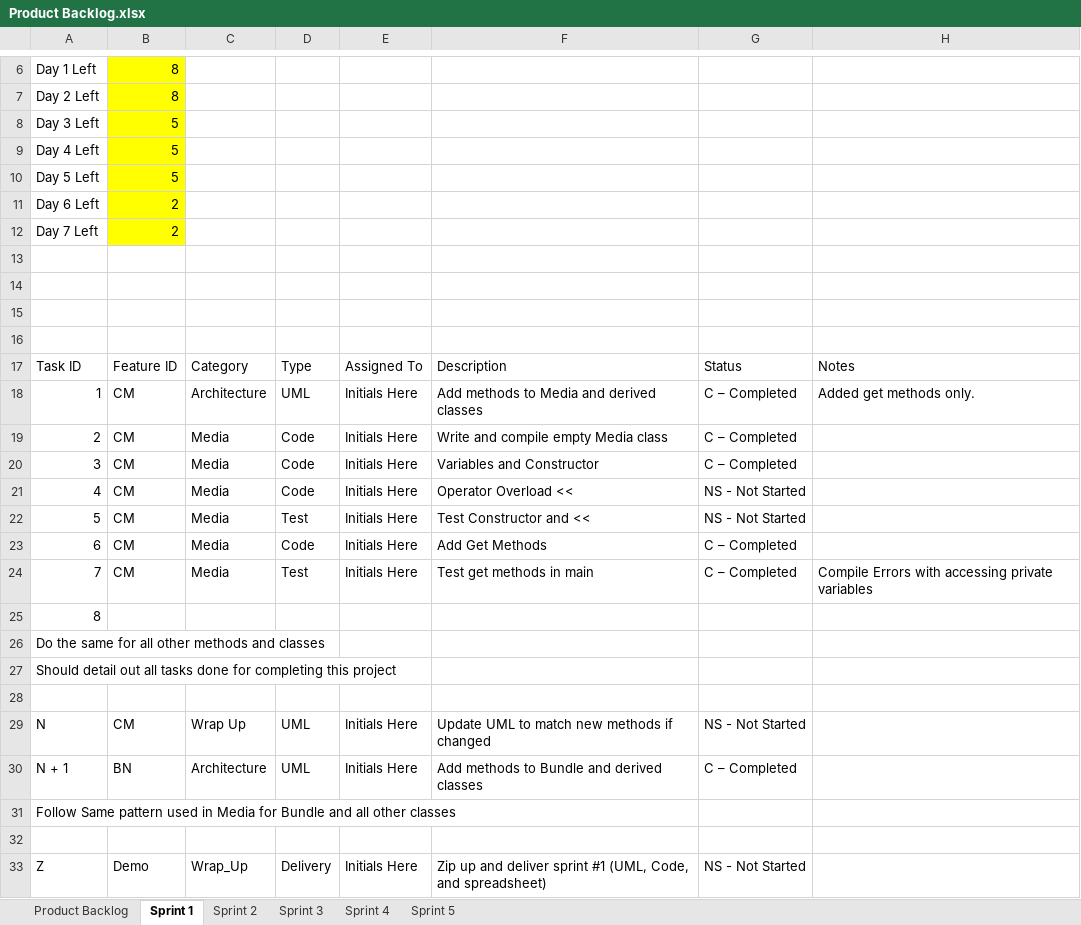
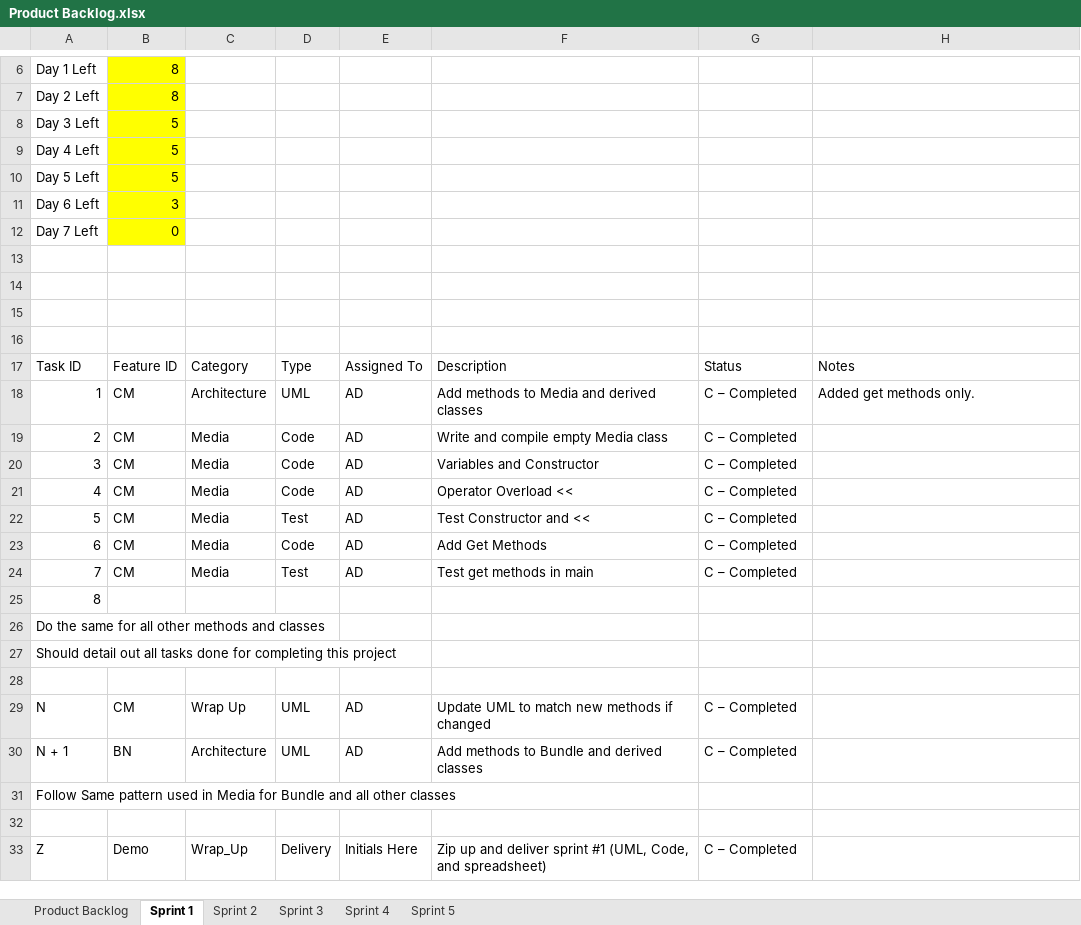
Before and after one commit to andrewduong77/cse1325, an Excel workbook: Project/and7697_sprint1/Product Backlog.xlsx, sheet Sprint 1, drawn as a sheet; only a part is shown, gaps mark what is left out; values as stored, in another font and other column widths than the file's, no borders; charts and pictures not drawn; the diff names each change by its address in the sheet, - before the commit and + after, or states it on an @@ line.

Commit message:
updated files for and7697_sprint1 for submission

```diff
--- a/Project/and7697_sprint1/Product Backlog.xlsx (sheet Sprint 1)
+++ b/Project/and7697_sprint1/Product Backlog.xlsx (sheet Sprint 1)
-B11: 2
+B11: 3
-B12: 2
+B12: 0
-E18:E24: Initials Here
+E18:E24: AD
-G21:G22: NS - Not Started
+G21:G22: C – Completed
-H24: Compile Errors with accessing private variables
+H24: (empty)
-E29:E30: Initials Here
+E29:E30: AD
-G29: NS - Not Started
+G29: C – Completed
-G33: NS - Not Started
+G33: C – Completed
```
Also changed, not shown: sheet Product Backlog, charts or pictures, Project/Clas Diagram and Backlog/Product Backlog.xlsx, 32 other files.
